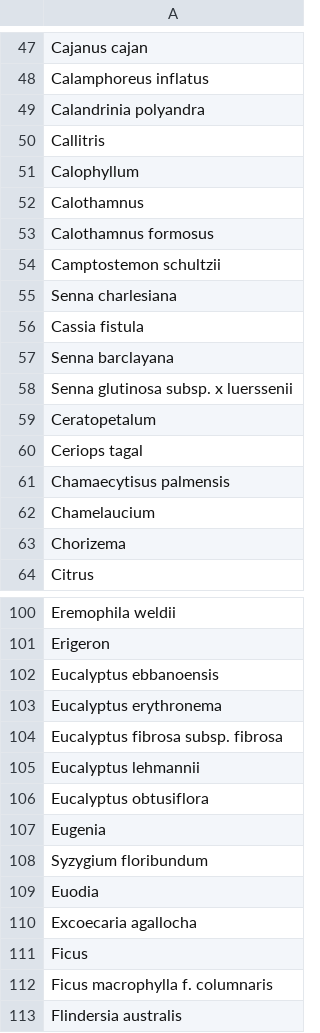
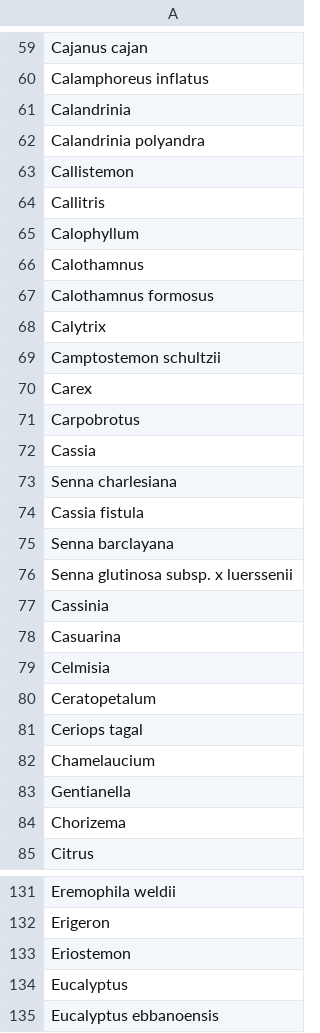
Before and after one commit to payalbal/ausinvertraits.addons, a CSV file: outputs/missing_plant_names_Sep_2023.csv, drawn as a sheet; only a part is shown, gaps mark what is left out; the shorter side is filled out with more unchanged rows; the diff covers the shown part only.

Commit message:
Updating the script and data files.

```diff
--- a/outputs/missing_plant_names_Sep_2023.csv
+++ b/outputs/missing_plant_names_Sep_2023.csv
@@ -48,3 +60,5 @@ Cajanus cajan
 Calamphoreus inflatus
+Calandrinia
 Calandrinia polyandra
+Callistemon
 Callitris
@@ -53,3 +67,7 @@ Calothamnus
 Calothamnus formosus
+Calytrix
 Camptostemon schultzii
+Carex
+Carpobrotus
+Cassia
 Senna charlesiana
@@ -58,6 +76,9 @@ Senna barclayana
 Senna glutinosa subsp. x luerssenii
+Cassinia
+Casuarina
+Celmisia
 Ceratopetalum
 Ceriops tagal
-Chamaecytisus palmensis
 Chamelaucium
+Gentianella
 Chorizema
@@ -101,2 +132,4 @@ Eremophila weldii
 Erigeron
+Eriostemon
+Eucalyptus
 Eucalyptus ebbanoensis
```
Also changed, not shown: 62 added rows, 6 removed rows and 7 edited cells elsewhere in this file, 6 other files.
